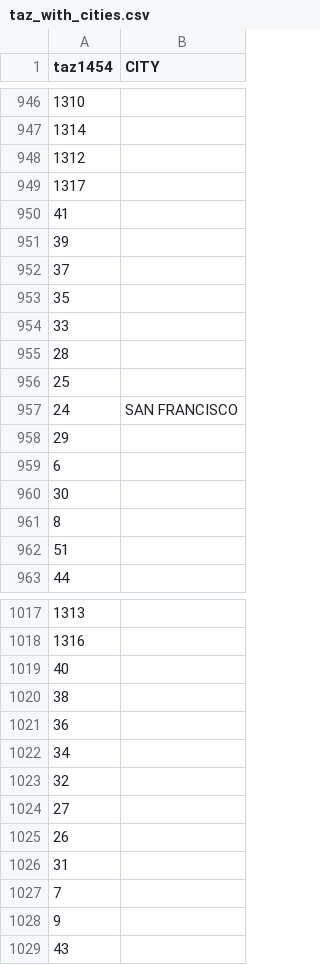
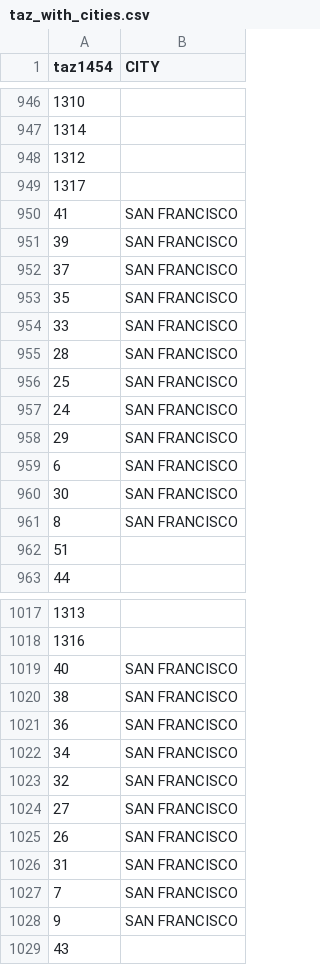
Before and after one commit to BayAreaMetro/travel-model-one, a CSV file: utilities/NextGenFwys/metrics/Input Files/taz_with_cities.csv, drawn as a sheet; only a part is shown, gaps mark what is left out; the diff covers the shown part only.

```diff
--- a/utilities/NextGenFwys/metrics/Input Files/taz_with_cities.csv
+++ b/utilities/NextGenFwys/metrics/Input Files/taz_with_cities.csv
@@ -949,14 +949,14 @@ taz1454,CITY
 1317,
-41,
-39,
-37,
-35,
-33,
-28,
-25,
+41,SAN FRANCISCO
+39,SAN FRANCISCO
+37,SAN FRANCISCO
+35,SAN FRANCISCO
+33,SAN FRANCISCO
+28,SAN FRANCISCO
+25,SAN FRANCISCO
 24,SAN FRANCISCO
-29,
-6,
-30,
-8,
+29,SAN FRANCISCO
+6,SAN FRANCISCO
+30,SAN FRANCISCO
+8,SAN FRANCISCO
 51,
@@ -1018,12 +1018,12 @@ taz1454,CITY
 1316,
-40,
-38,
-36,
-34,
-32,
-27,
-26,
-31,
-7,
-9,
+40,SAN FRANCISCO
+38,SAN FRANCISCO
+36,SAN FRANCISCO
+34,SAN FRANCISCO
+32,SAN FRANCISCO
+27,SAN FRANCISCO
+26,SAN FRANCISCO
+31,SAN FRANCISCO
+7,SAN FRANCISCO
+9,SAN FRANCISCO
 43,
```
Also changed, not shown: 22 edited cells elsewhere in this file.
